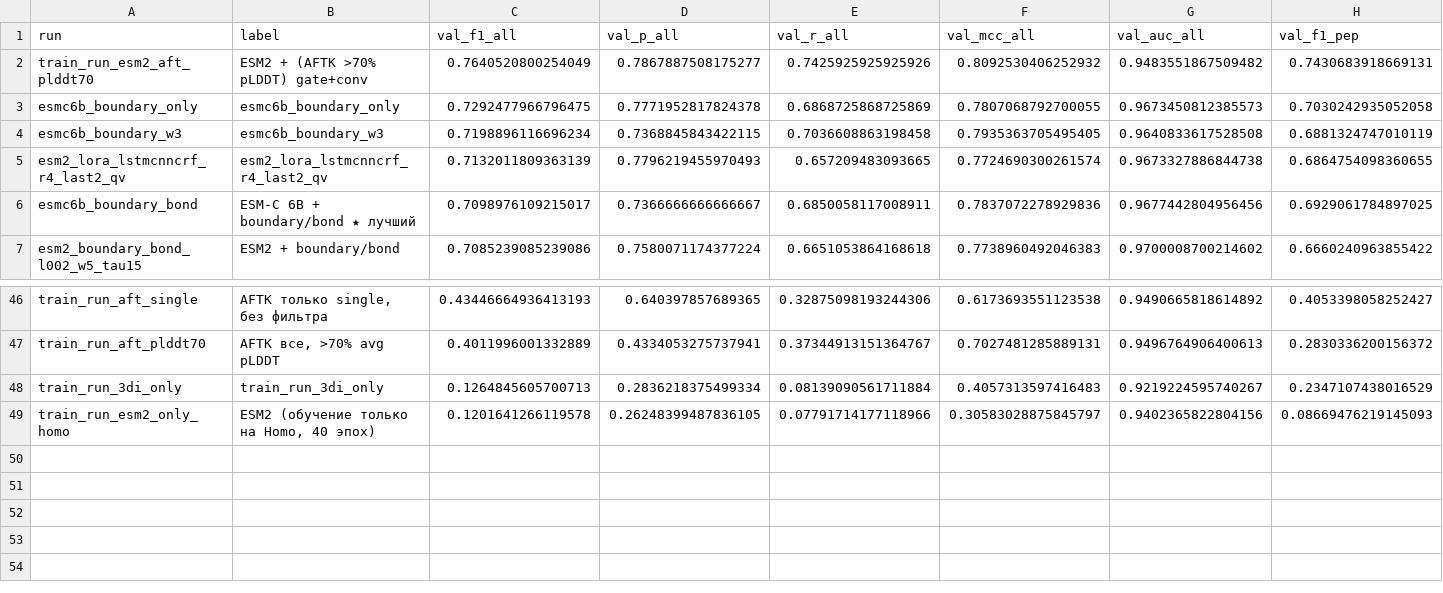
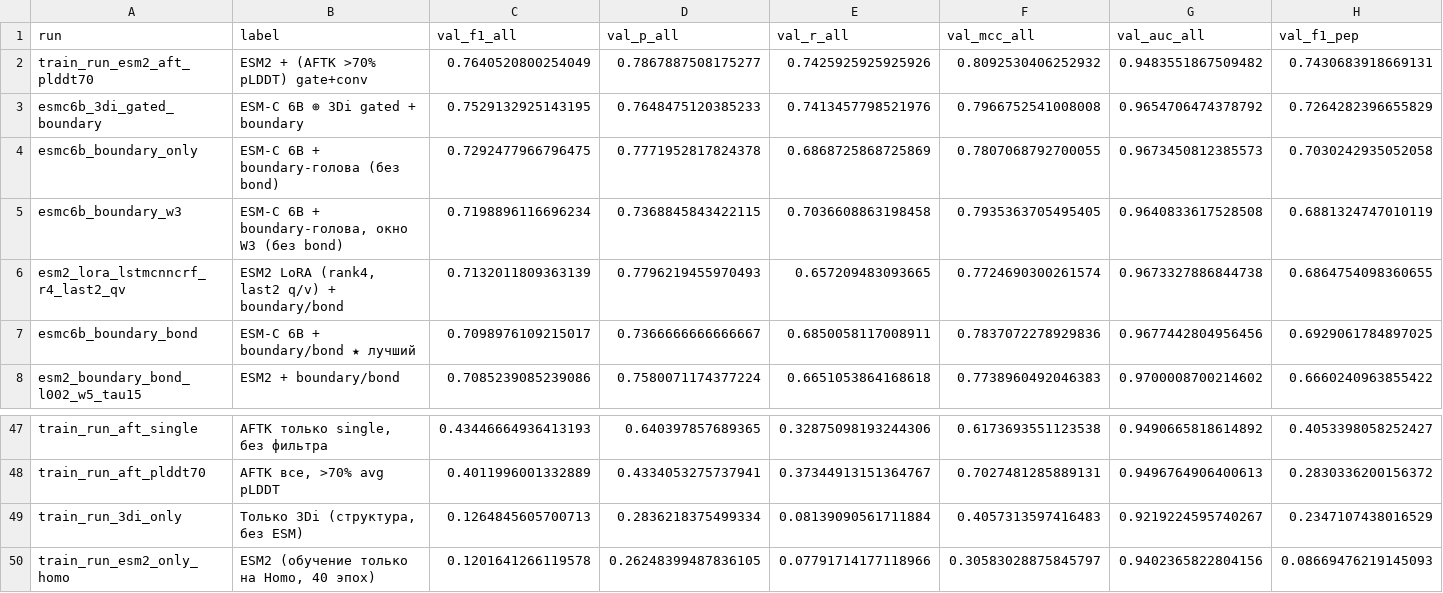
Before and after one commit to kotoskar/deep-peptide, a CSV file: analysis/metrics/valid_big_table.csv, drawn as a sheet; only a part is shown, gaps mark what is left out; addresses are those after the commit; rows hold the shown columns only; the diff names each change by its address in the sheet, - before the commit and + after, or states it on an @@ line.

```diff
--- a/analysis/metrics/valid_big_table.csv
+++ b/analysis/metrics/valid_big_table.csv
+row 3: esmc6b_3di_gated_boundary | ESM-C 6B ⊕ 3Di gated + boundary | 0.7529132925143195 | 0.7648475120385233 | 0.7413457798521976 | 0.7966752541008008 | 0.9654706474378792 | 0.7264282396655829
-B4 (label): esmc6b_boundary_only
+B4 (label): ESM-C 6B + boundary-голова (без bond)
-B5 (label): esmc6b_boundary_w3
+B5 (label): ESM-C 6B + boundary-голова, окно W3 (без bond)
-B6 (label): esm2_lora_lstmcnncrf_r4_last2_qv
+B6 (label): ESM2 LoRA (rank4, last2 q/v) + boundary/bond
-B49 (label): train_run_3di_only
+B49 (label): Только 3Di (структура, без ESM)
```
Also changed, not shown: analysis/metrics/big_metrics_table.csv, analysis/metrics/canonical_metrics.csv, 12 other files.
